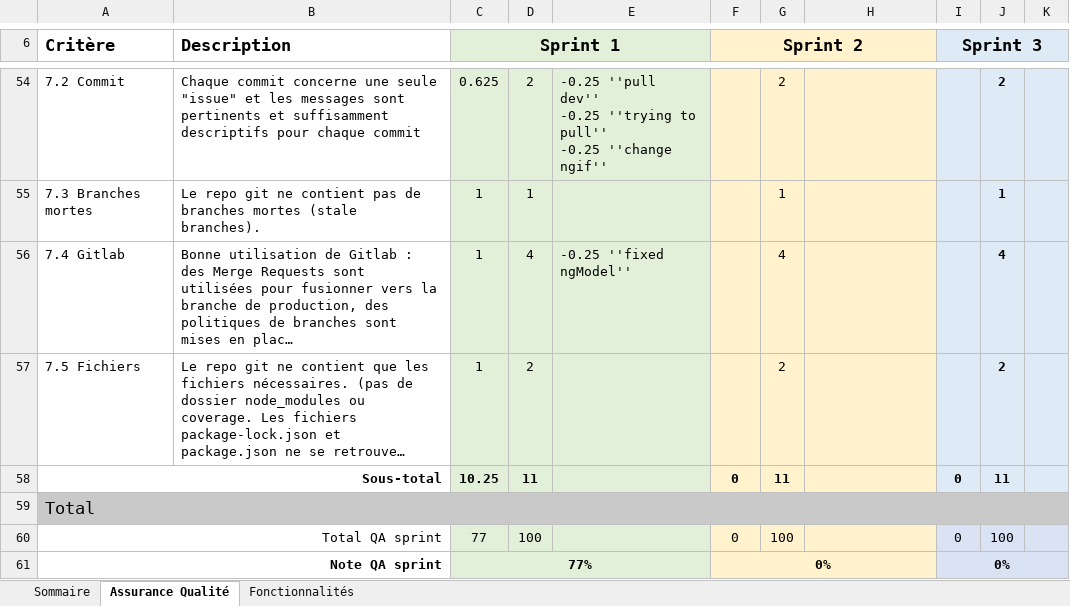
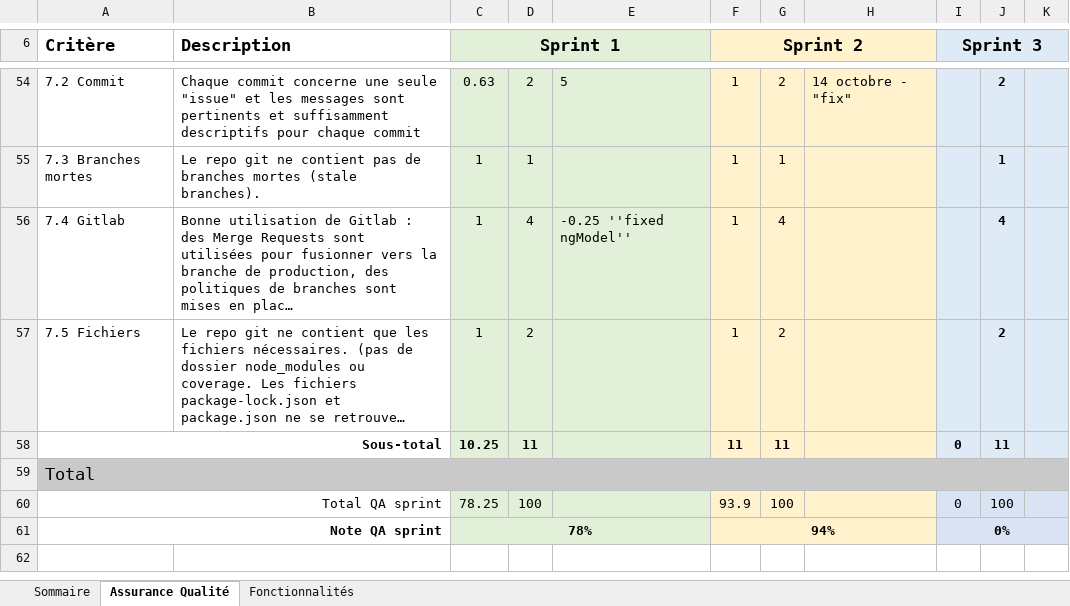
Before and after one commit to bourquejulien/scrabble-one, an Excel workbook: Equipe301.xlsx, sheet Assurance Qualité, drawn as a sheet; only a part is shown, gaps mark what is left out; long unchanged cells end in …; values as stored, in another font and other column widths than the file's, no borders; ↵ is a line break in a cell; the diff covers the shown part only; the diff names each change by its address in the sheet, - before the commit and + after, or states it on an @@ line.

Commit message:
Correction sprint 2

```diff
--- a/Equipe301.xlsx (sheet Assurance Qualité)
+++ b/Equipe301.xlsx (sheet Assurance Qualité)
-C54 (Sprint 1): 0.625
+C54 (Sprint 1): 0.63
-E54: -0.25 ''pull dev'' ↵ -0.25 ''trying to pull'' ↵ -0.25 ''change ngif''
+E54: 5
-F54:F57 (Sprint 2): (empty)
+F54:F57 (Sprint 2): 1
-H54: (empty)
+H54: 14 octobre - "fix"
-F58 (Sprint 2): 0
+F58 (Sprint 2): 11
-C60 (Sprint 1): 77
+C60 (Sprint 1): 78.25
-F60 (Sprint 2): 0
+F60 (Sprint 2): 93.9
-C61 (Sprint 1): 77%
+C61 (Sprint 1): 78%
-F61 (Sprint 2): 0%
+F61 (Sprint 2): 94%
```
Also changed, not shown: 73 edited cells elsewhere in this sheet, sheet Fonctionnalités, sheet Sommaire, formulas that keep their value.
